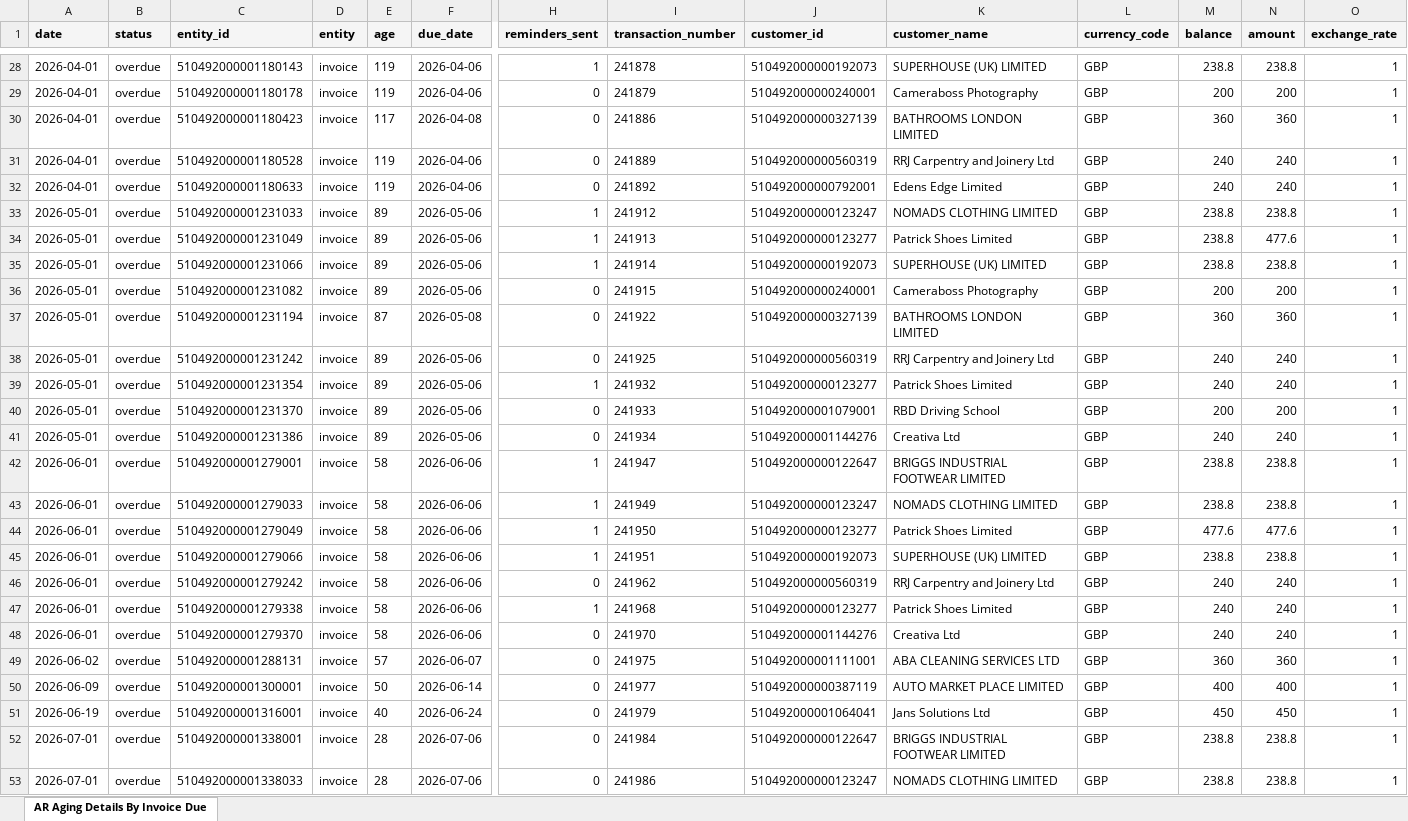
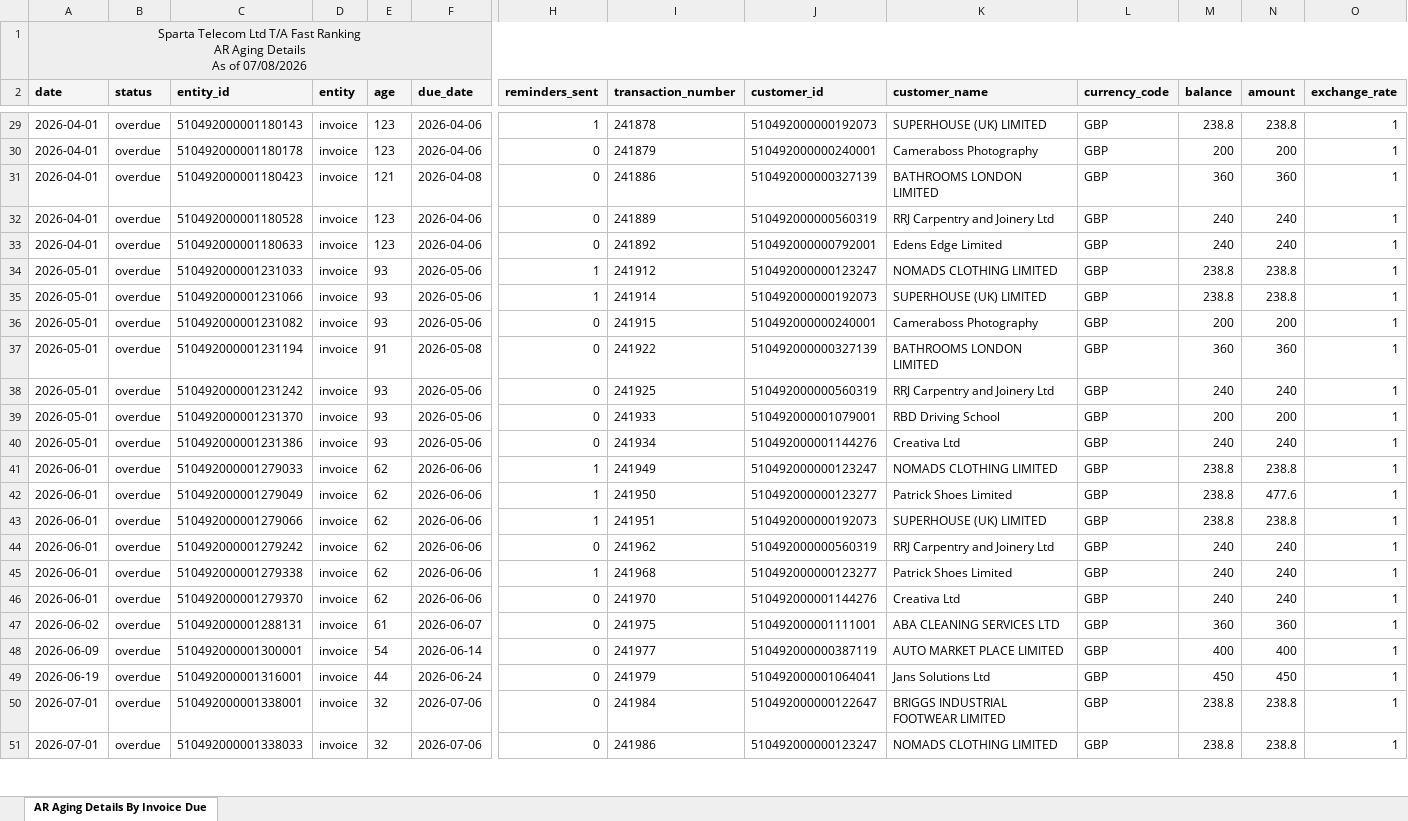
Before and after one commit to dataanalystsparta-netizen/fr_invoices, an Excel workbook: AR_overdue_zoho.xlsx, sheet AR Aging Details By Invoice Due, drawn as a sheet; only a part is shown, gaps mark what is left out; values as stored, in another font and other column widths than the file's, no borders; removed rows and columns are numbered as before the commit, all else as after; rows hold the shown columns only; ↵ is a line break in a cell; the diff covers the shown part only; the diff names each change by its address in the sheet, - before the commit and + after, or states it on an @@ line.

```diff
--- a/AR_overdue_zoho.xlsx (sheet AR Aging Details By Invoice Due)
+++ b/AR_overdue_zoho.xlsx (sheet AR Aging Details By Invoice Due)
+row 1: Sparta Telecom Ltd T/A Fast Ranking ↵ AR Aging Details ↵ As of 07/08/2026
-E29:E30 (age): 119
+E29:E30 (age): 123
-E31 (age): 117
+E31 (age): 121
-E32:E33 (age): 119
+E32:E33 (age): 123
-E34 (age): 89
+E34 (age): 93
-row 34: 2026-05-01 | overdue | 510492000001231049 | invoice | 89 | 2026-05-06 | 1 | 241913 | 510492000000123277 | Patrick Shoes Limited | GBP | 238.8 | 477.6 | 1
-E35:E36 (age): 89
+E35:E36 (age): 93
-E37 (age): 87
+E37 (age): 91
-E38 (age): 89
+E38 (age): 93
-row 39: 2026-05-01 | overdue | 510492000001231354 | invoice | 89 | 2026-05-06 | 1 | 241932 | 510492000000123277 | Patrick Shoes Limited | GBP | 240 | 240 | 1
-E39:E40 (age): 89
+E39:E40 (age): 93
-row 42: 2026-06-01 | overdue | 510492000001279001 | invoice | 58 | 2026-06-06 | 1 | 241947 | 510492000000122647 | BRIGGS INDUSTRIAL FOOTWEAR LIMITED | GBP | 238.8 | 238.8 | 1
-E41:E46 (age): 58
+E41:E46 (age): 62
-M42 (balance): 477.6
+M42 (balance): 238.8
-E47 (age): 57
+E47 (age): 61
-E48 (age): 50
+E48 (age): 54
-E49 (age): 40
+E49 (age): 44
-E50:E51 (age): 28
+E50:E51 (age): 32
```
Also changed, not shown: 11 added rows, 1 removed row and 38 edited cells elsewhere in this sheet, AR_current_zoho.xlsx, Customer_Payment_zoho.xlsx, 1 other file.
